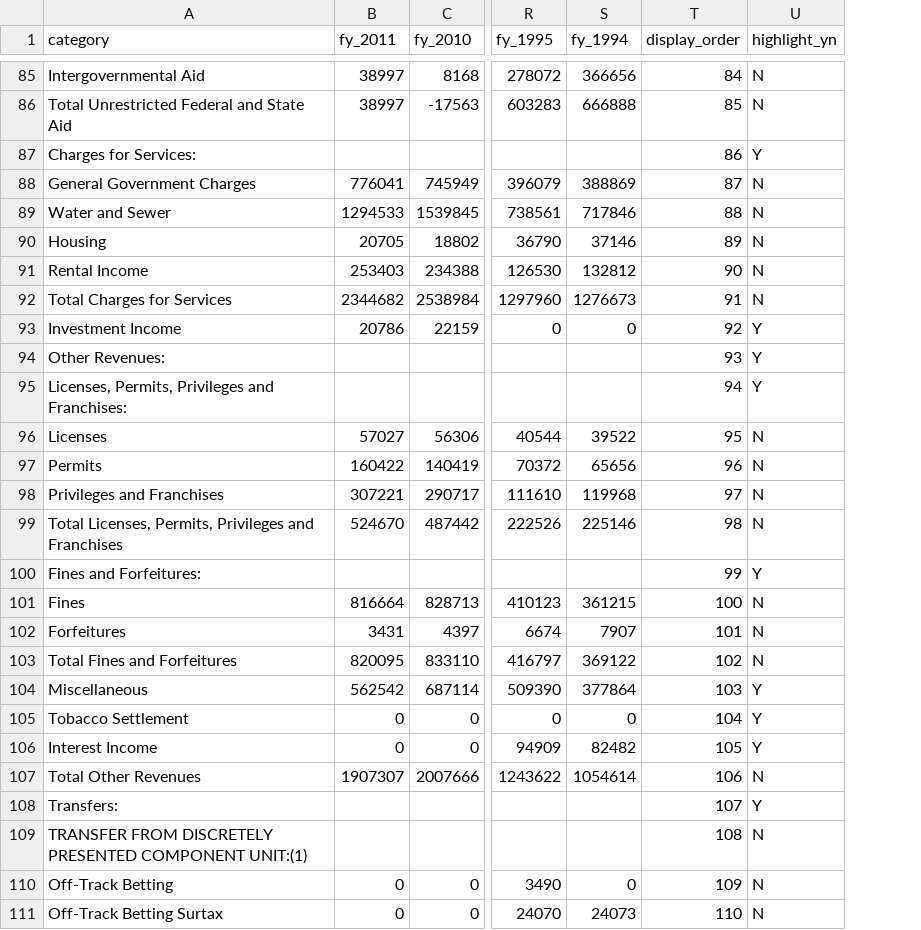
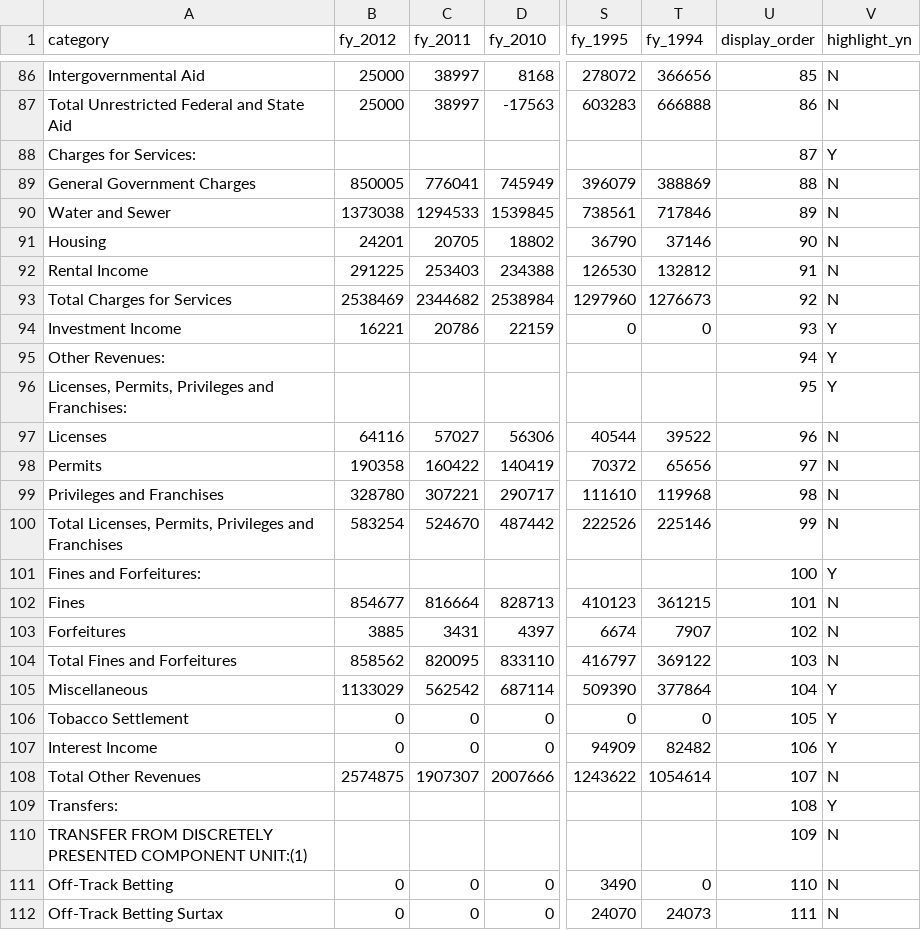
Before and after one commit to vasili4/Checkbook, a CSV file: checkbook/DB scripts/Trends data/trends_general_fund_revenues.csv, drawn as a sheet; only a part is shown, gaps mark what is left out; addresses are those after the commit; the diff covers the shown part only; the diff names each change by its address in the sheet, - before the commit and + after, or states it on an @@ line.

```diff
--- a/checkbook/DB scripts/Trends data/trends_general_fund_revenues.csv
+++ b/checkbook/DB scripts/Trends data/trends_general_fund_revenues.csv
+column B (fy_2012), rows 86-112: 25000 | 25000 |  | 850005 | 1373038 | 24201 | 291225 | 2538469 | 16221 |  |  | 64116 | 190358 | 328780 | 583254 |  | 854677 | 3885 | 858562 | 1133029 | 0 | 0 | 2574875 |  |  | 0 | 0
-U86 (display_order): 84
+U86 (display_order): 85
-U87 (display_order): 85
+U87 (display_order): 86
-U88 (display_order): 86
+U88 (display_order): 87
-U89 (display_order): 87
+U89 (display_order): 88
-U90 (display_order): 88
+U90 (display_order): 89
-U91 (display_order): 89
+U91 (display_order): 90
-U92 (display_order): 90
+U92 (display_order): 91
-U93 (display_order): 91
+U93 (display_order): 92
-U94 (display_order): 92
+U94 (display_order): 93
-U95 (display_order): 93
+U95 (display_order): 94
-U96 (display_order): 94
+U96 (display_order): 95
-U97 (display_order): 95
+U97 (display_order): 96
-U98 (display_order): 96
+U98 (display_order): 97
-U99 (display_order): 97
+U99 (display_order): 98
-U100 (display_order): 98
+U100 (display_order): 99
-U101 (display_order): 99
+U101 (display_order): 100
-U102 (display_order): 100
+U102 (display_order): 101
-U103 (display_order): 101
+U103 (display_order): 102
-U104 (display_order): 102
+U104 (display_order): 103
-U105 (display_order): 103
+U105 (display_order): 104
-U106 (display_order): 104
+U106 (display_order): 105
-U107 (display_order): 105
+U107 (display_order): 106
-U108 (display_order): 106
+U108 (display_order): 107
-U109 (display_order): 107
+U109 (display_order): 108
-U110 (display_order): 108
+U110 (display_order): 109
-U111 (display_order): 109
+U111 (display_order): 110
-U112 (display_order): 110
+U112 (display_order): 111
```
Also changed, not shown: 1 added row and 34 edited cells elsewhere in this file, checkbook/DB scripts/Trends data/trends_assesed_valuation_tax_rate_class.csv, checkbook/DB scripts/Trends data/trends_changes_in_fund_balances.csv, 23 other files.
